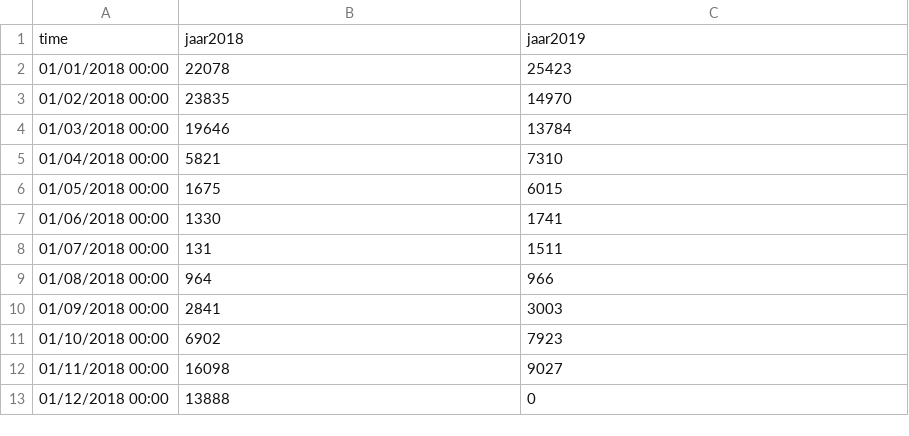
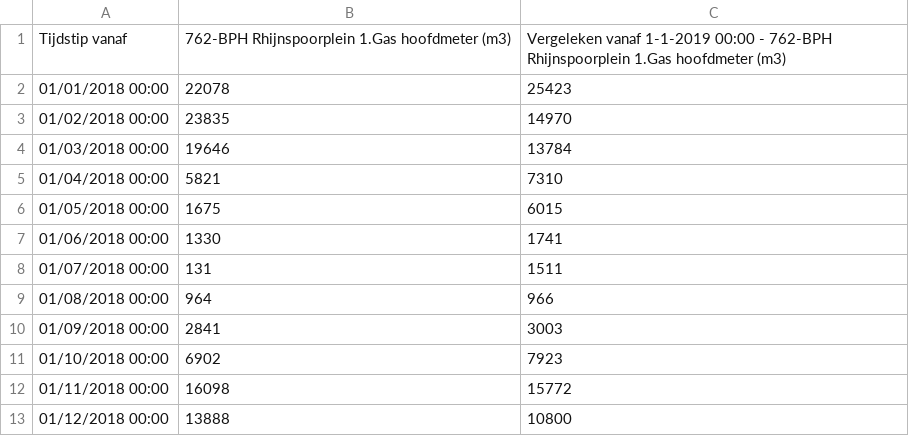
Before and after one commit to daoneandonly/Dual-Bar-Chart, a CSV file: src/data/data_BPH_Gas_2018-2019.csv, drawn as a sheet.

Commit message:
Removed old data

```diff
--- a/src/data/data_BPH_Gas_2018-2019.csv
+++ b/src/data/data_BPH_Gas_2018-2019.csv
@@ -1,2 +1,2 @@
-time,jaar2018,jaar2019
+Tijdstip vanaf,762-BPH Rhijnspoorplein 1.Gas hoofdmeter (m3),Vergeleken vanaf 1-1-2019 00:00 - 762-BPH Rhijnspoorplein 1.Gas hoofdmeter (m3)
 01/01/2018 00:00,22078,25423
@@ -11,3 +11,3 @@ time,jaar2018,jaar2019
 01/10/2018 00:00,6902,7923
-01/11/2018 00:00,16098,9027
-01/12/2018 00:00,13888,0
+01/11/2018 00:00,16098,15772
+01/12/2018 00:00,13888,10800
```
Also changed, not shown: 5 other files.
